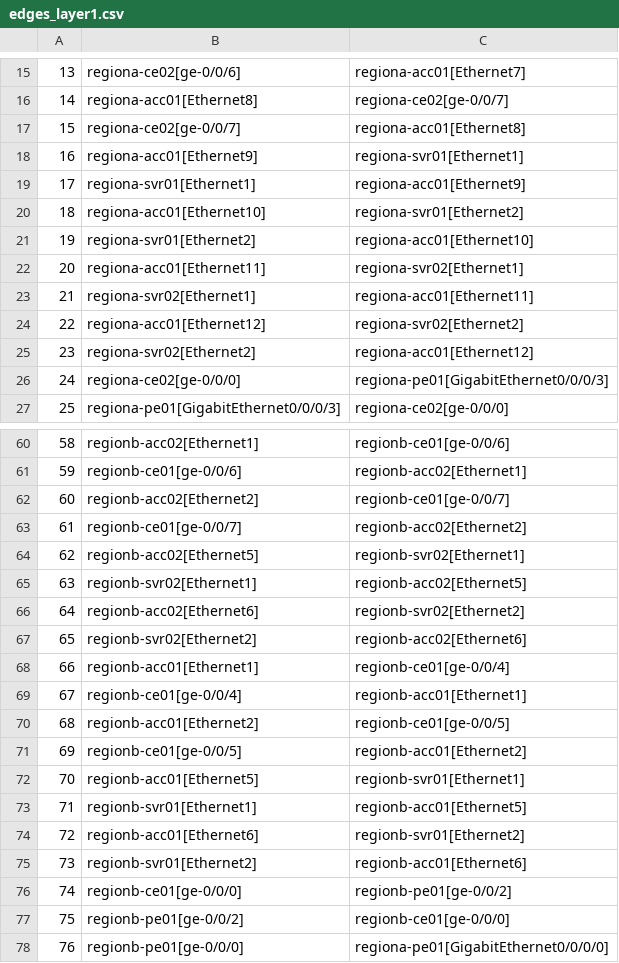
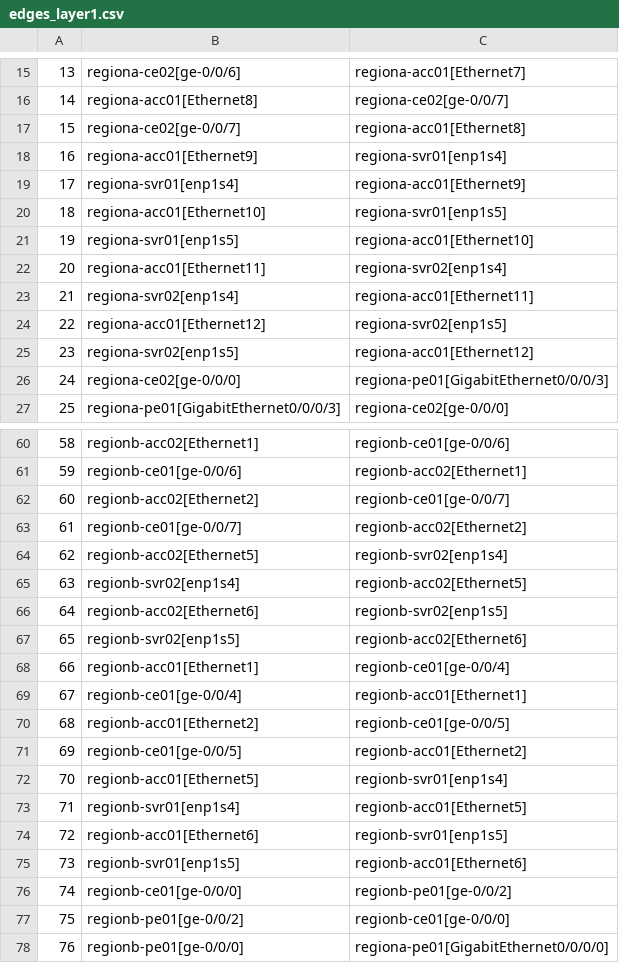
Before and after one commit to ool-mddo/netomox-exp, a CSV file: models/pushed_configs/mddo_network/edges_layer1.csv, drawn as a sheet; only a part is shown, gaps mark what is left out.

```diff
--- a/models/pushed_configs/mddo_network/edges_layer1.csv
+++ b/models/pushed_configs/mddo_network/edges_layer1.csv
@@ -17,10 +17,10 @@
 15,regiona-ce02[ge-0/0/7],regiona-acc01[Ethernet8]
-16,regiona-acc01[Ethernet9],regiona-svr01[Ethernet1]
-17,regiona-svr01[Ethernet1],regiona-acc01[Ethernet9]
-18,regiona-acc01[Ethernet10],regiona-svr01[Ethernet2]
-19,regiona-svr01[Ethernet2],regiona-acc01[Ethernet10]
-20,regiona-acc01[Ethernet11],regiona-svr02[Ethernet1]
-21,regiona-svr02[Ethernet1],regiona-acc01[Ethernet11]
-22,regiona-acc01[Ethernet12],regiona-svr02[Ethernet2]
-23,regiona-svr02[Ethernet2],regiona-acc01[Ethernet12]
+16,regiona-acc01[Ethernet9],regiona-svr01[enp1s4]
+17,regiona-svr01[enp1s4],regiona-acc01[Ethernet9]
+18,regiona-acc01[Ethernet10],regiona-svr01[enp1s5]
+19,regiona-svr01[enp1s5],regiona-acc01[Ethernet10]
+20,regiona-acc01[Ethernet11],regiona-svr02[enp1s4]
+21,regiona-svr02[enp1s4],regiona-acc01[Ethernet11]
+22,regiona-acc01[Ethernet12],regiona-svr02[enp1s5]
+23,regiona-svr02[enp1s5],regiona-acc01[Ethernet12]
 24,regiona-ce02[ge-0/0/0],regiona-pe01[GigabitEthernet0/0/0/3]
@@ -63,6 +63,6 @@
 61,regionb-ce01[ge-0/0/7],regionb-acc02[Ethernet2]
-62,regionb-acc02[Ethernet5],regionb-svr02[Ethernet1]
-63,regionb-svr02[Ethernet1],regionb-acc02[Ethernet5]
-64,regionb-acc02[Ethernet6],regionb-svr02[Ethernet2]
-65,regionb-svr02[Ethernet2],regionb-acc02[Ethernet6]
+62,regionb-acc02[Ethernet5],regionb-svr02[enp1s4]
+63,regionb-svr02[enp1s4],regionb-acc02[Ethernet5]
+64,regionb-acc02[Ethernet6],regionb-svr02[enp1s5]
+65,regionb-svr02[enp1s5],regionb-acc02[Ethernet6]
 66,regionb-acc01[Ethernet1],regionb-ce01[ge-0/0/4]
@@ -71,6 +71,6 @@
 69,regionb-ce01[ge-0/0/5],regionb-acc01[Ethernet2]
-70,regionb-acc01[Ethernet5],regionb-svr01[Ethernet1]
-71,regionb-svr01[Ethernet1],regionb-acc01[Ethernet5]
-72,regionb-acc01[Ethernet6],regionb-svr01[Ethernet2]
-73,regionb-svr01[Ethernet2],regionb-acc01[Ethernet6]
+70,regionb-acc01[Ethernet5],regionb-svr01[enp1s4]
+71,regionb-svr01[enp1s4],regionb-acc01[Ethernet5]
+72,regionb-acc01[Ethernet6],regionb-svr01[enp1s5]
+73,regionb-svr01[enp1s5],regionb-acc01[Ethernet6]
 74,regionb-ce01[ge-0/0/0],regionb-pe01[ge-0/0/2]
```
Also changed, not shown: models/pushed_configs/mddo_network/interface_props.csv, models/pushed_configs/mddo_network/ip_owners.csv, 6 other files.
